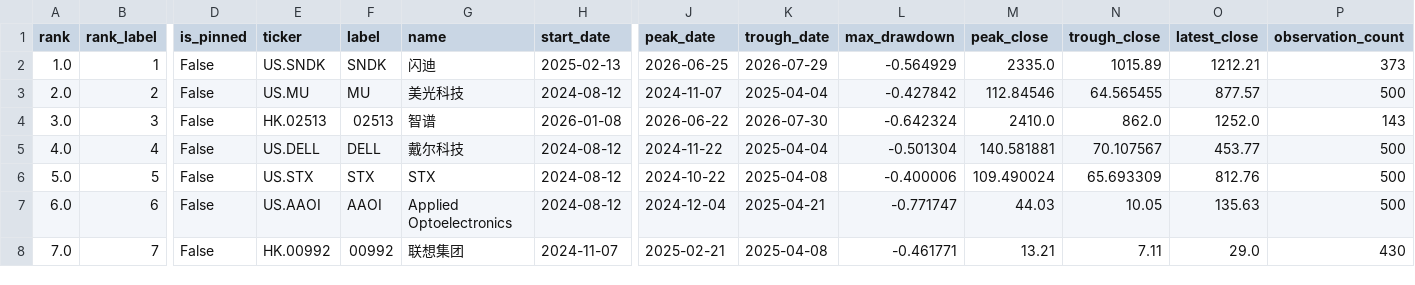
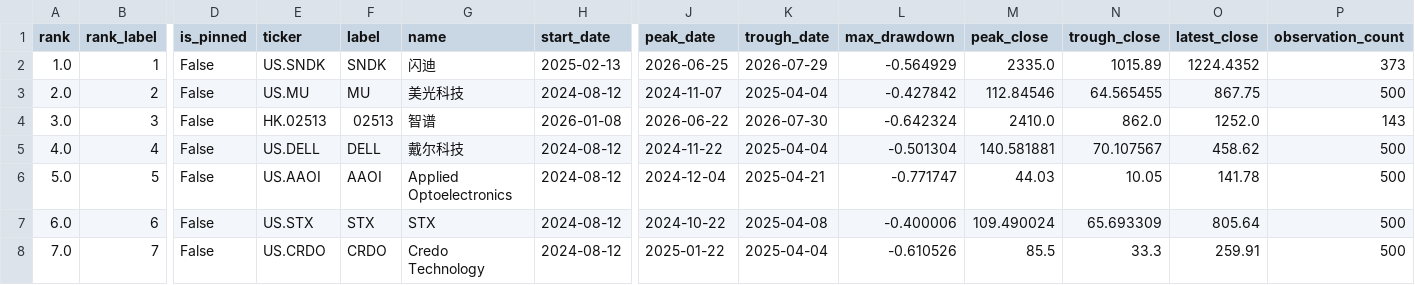
Before and after one commit to dgsirius/momentum_stockpick, a CSV file: docs/long_term_trend_strength/daily_2y_max_drawdown.csv, drawn as a sheet; only a part is shown, gaps mark what is left out; the diff covers the shown part only; the diff names each change by its address in the sheet, - before the commit and + after, or states it on an @@ line.

```diff
--- a/docs/long_term_trend_strength/daily_2y_max_drawdown.csv
+++ b/docs/long_term_trend_strength/daily_2y_max_drawdown.csv
-O2 (latest_close): 1212.21
+O2 (latest_close): 1224.4352
-O3 (latest_close): 877.57
+O3 (latest_close): 867.75
-O5 (latest_close): 453.77
+O5 (latest_close): 458.62
-E6 (ticker): US.STX
+E6 (ticker): US.AAOI
-F6 (label): STX
+F6 (label): AAOI
-G6 (name): STX
+G6 (name): Applied Optoelectronics
-J6 (peak_date): 2024-10-22
+J6 (peak_date): 2024-12-04
-K6 (trough_date): 2025-04-08
+K6 (trough_date): 2025-04-21
-L6 (max_drawdown): -0.400006
+L6 (max_drawdown): -0.771747
-M6 (peak_close): 109.490024
+M6 (peak_close): 44.03
-N6 (trough_close): 65.693309
+N6 (trough_close): 10.05
-O6 (latest_close): 812.76
+O6 (latest_close): 141.78
-E7 (ticker): US.AAOI
+E7 (ticker): US.STX
-F7 (label): AAOI
+F7 (label): STX
-G7 (name): Applied Optoelectronics
+G7 (name): STX
-J7 (peak_date): 2024-12-04
+J7 (peak_date): 2024-10-22
-K7 (trough_date): 2025-04-21
+K7 (trough_date): 2025-04-08
-L7 (max_drawdown): -0.771747
+L7 (max_drawdown): -0.400006
-M7 (peak_close): 44.03
+M7 (peak_close): 109.490024
-N7 (trough_close): 10.05
+N7 (trough_close): 65.693309
-O7 (latest_close): 135.63
+O7 (latest_close): 805.64
-E8 (ticker): HK.00992
+E8 (ticker): US.CRDO
-F8 (label): 00992
+F8 (label): CRDO
-G8 (name): 联想集团
+G8 (name): Credo Technology
-H8 (start_date): 2024-11-07
+H8 (start_date): 2024-08-12
-J8 (peak_date): 2025-02-21
+J8 (peak_date): 2025-01-22
-K8 (trough_date): 2025-04-08
+K8 (trough_date): 2025-04-04
-L8 (max_drawdown): -0.461771
+L8 (max_drawdown): -0.610526
-M8 (peak_close): 13.21
+M8 (peak_close): 85.5
-N8 (trough_close): 7.11
+N8 (trough_close): 33.3
-O8 (latest_close): 29.0
+O8 (latest_close): 259.91
-P8 (observation_count): 430
+P8 (observation_count): 500
```
Also changed, not shown: 43 edited cells elsewhere in this file, docs/long_term_trend_strength/daily_2y_drawdown_points.csv, 5 other files.
